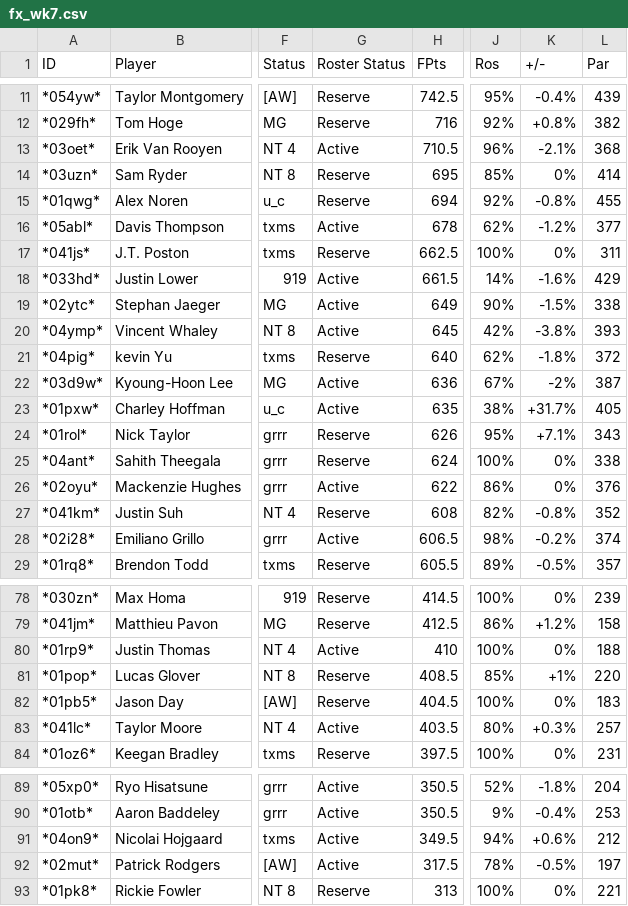
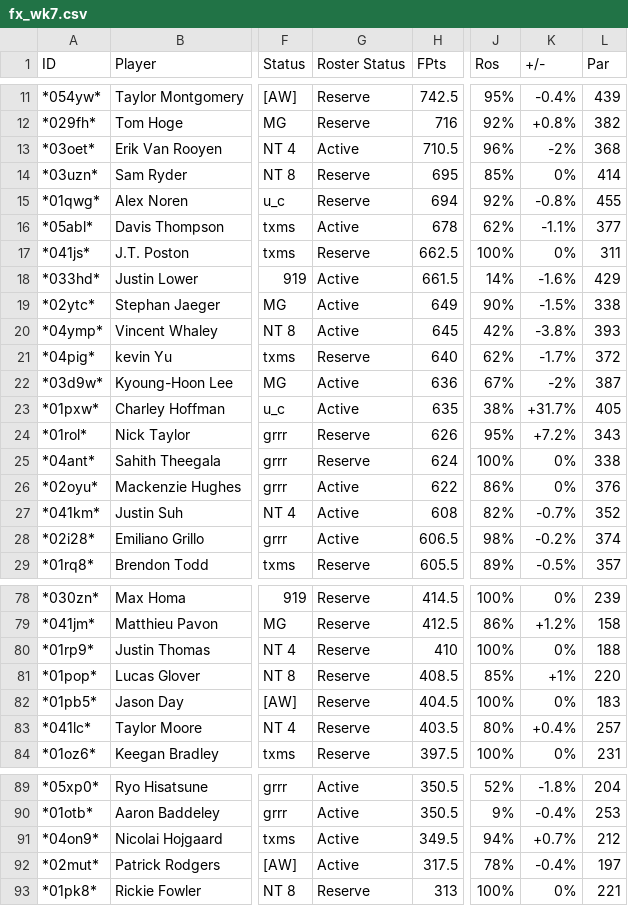
Before and after one commit to mikejackson35/fantrax, a CSV file: fx_wk7.csv, drawn as a sheet; only a part is shown, gaps mark what is left out; the diff covers the shown part only; the diff names each change by its address in the sheet, - before the commit and + after, or states it on an @@ line.

Commit message:
update

```diff
--- a/fx_wk7.csv
+++ b/fx_wk7.csv
-K13 (+/-): -2.1%
+K13 (+/-): -2%
-K16 (+/-): -1.2%
+K16 (+/-): -1.1%
-K21 (+/-): -1.8%
+K21 (+/-): -1.7%
-K24 (+/-): +7.1%
+K24 (+/-): +7.2%
-G27 (Roster Status): Reserve
+G27 (Roster Status): Active
-K27 (+/-): -0.8%
+K27 (+/-): -0.7%
-G80 (Roster Status): Active
+G80 (Roster Status): Reserve
-G83 (Roster Status): Active
+G83 (Roster Status): Reserve
-K83 (+/-): +0.3%
+K83 (+/-): +0.4%
-K91 (+/-): +0.6%
+K91 (+/-): +0.7%
-K92 (+/-): -0.5%
+K92 (+/-): -0.4%
```
Also changed, not shown: 14 edited cells elsewhere in this file.
